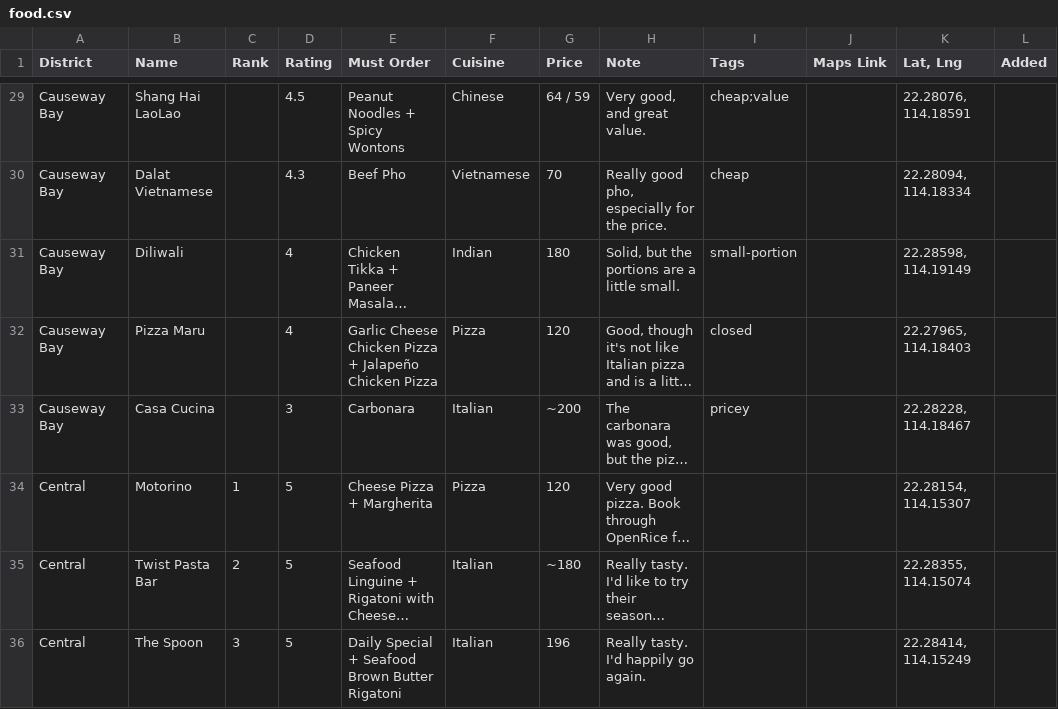
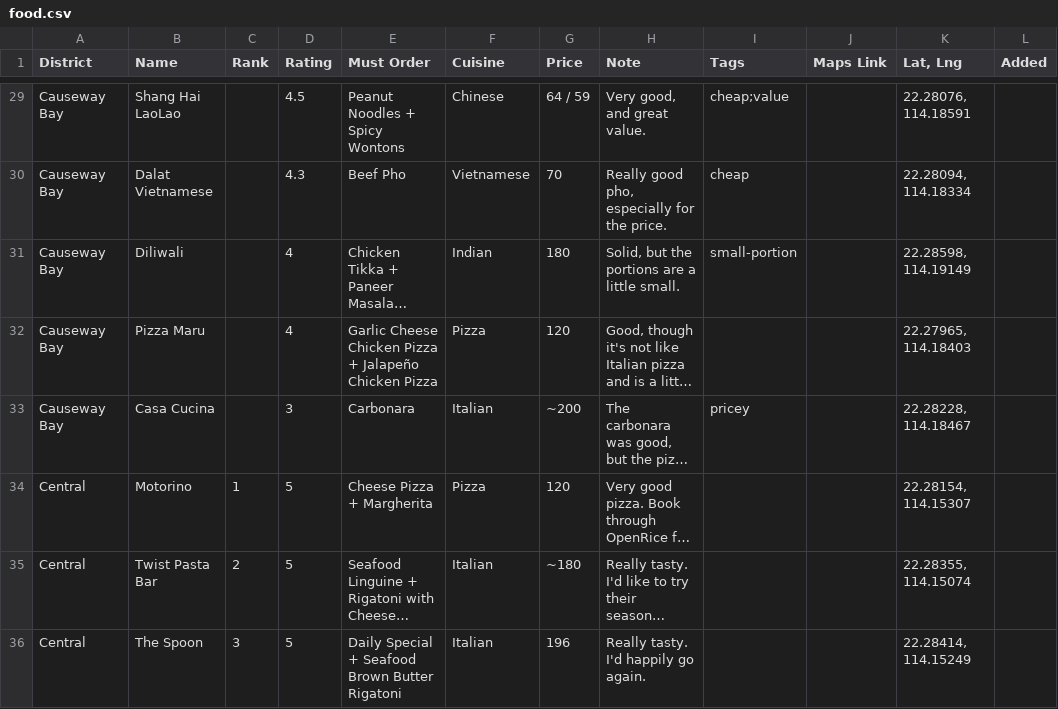
Before and after one commit to Amabelnapitu/out-and-about, a CSV file: data/food.csv, drawn as a sheet; only a part is shown, gaps mark what is left out; long unchanged cells end in …; the diff names each change by its address in the sheet, - before the commit and + after, or states it on an @@ line.

```diff
--- a/data/food.csv
+++ b/data/food.csv
-I32 (Tags): closed
+I32 (Tags): (empty)
```
Also changed, not shown: data/cafes.csv, 5 other files.
